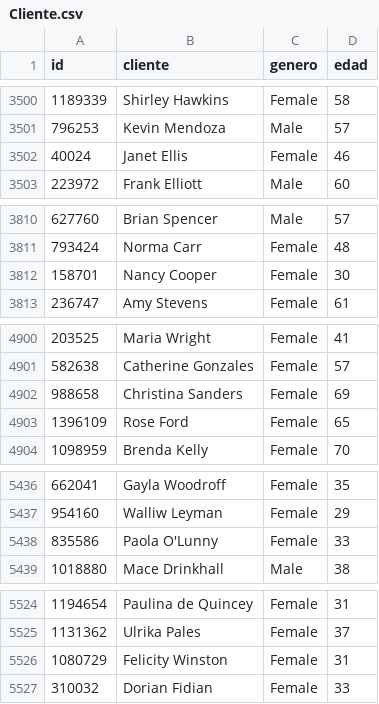
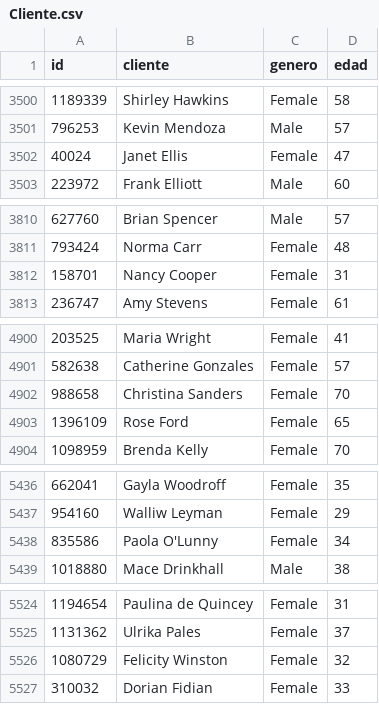
Before and after one commit to LeivaDiego/MLOps-Lab2, a CSV file: data/processed/Cliente.csv, drawn as a sheet; only a part is shown, gaps mark what is left out; the diff covers the shown part only.

```diff
--- a/data/processed/Cliente.csv
+++ b/data/processed/Cliente.csv
@@ -3501,3 +3501,3 @@ id,cliente,genero,edad
 796253,Kevin Mendoza,Male,57
-40024,Janet Ellis,Female,46
+40024,Janet Ellis,Female,47
 223972,Frank Elliott,Male,60
@@ -3811,3 +3811,3 @@ id,cliente,genero,edad
 793424,Norma Carr,Female,48
-158701,Nancy Cooper,Female,30
+158701,Nancy Cooper,Female,31
 236747,Amy Stevens,Female,61
@@ -4901,3 +4901,3 @@ id,cliente,genero,edad
 582638,Catherine Gonzales,Female,57
-988658,Christina Sanders,Female,69
+988658,Christina Sanders,Female,70
 1396109,Rose Ford,Female,65
@@ -5437,3 +5437,3 @@ id,cliente,genero,edad
 954160,Walliw Leyman,Female,29
-835586,Paola O'Lunny,Female,33
+835586,Paola O'Lunny,Female,34
 1018880,Mace Drinkhall,Male,38
@@ -5525,3 +5525,3 @@ id,cliente,genero,edad
 1131362,Ulrika Pales,Female,37
-1080729,Felicity Winston,Female,31
+1080729,Felicity Winston,Female,32
 310032,Dorian Fidian,Female,33
```
Also changed, not shown: 18 edited cells elsewhere in this file, 2 other files.
